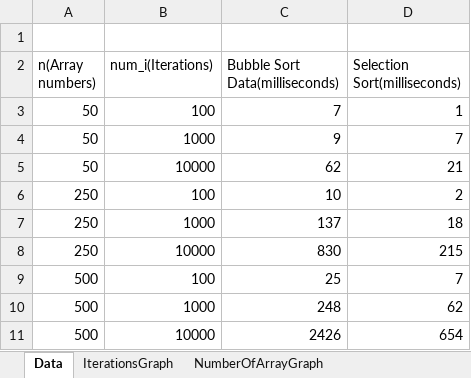
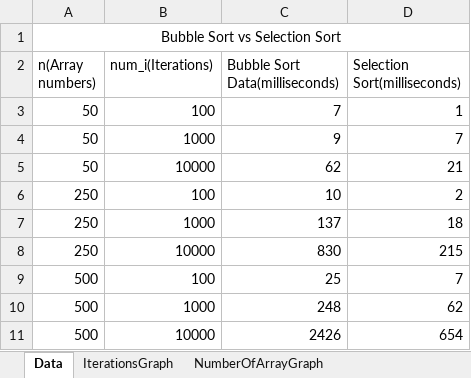
Before and after one commit to 2monsta/TermProjectBubbleSortvsSelectionSort, an Excel workbook: TermProjectReport/TermProject ExcelGraph.xlsx, sheet Data, drawn as a sheet; values as stored, in another font and other column widths than the file's, no borders; the diff names each change by its address in the sheet, - before the commit and + after, or states it on an @@ line.

```diff
--- a/TermProjectReport/TermProject ExcelGraph.xlsx (sheet Data)
+++ b/TermProjectReport/TermProject ExcelGraph.xlsx (sheet Data)
-A1 (n(Array numbers)): (empty)
+A1 (n(Array numbers)): Bubble Sort vs Selection Sort
+A1:D1 merged
```
Also changed, not shown: charts or pictures, 6 other files.
